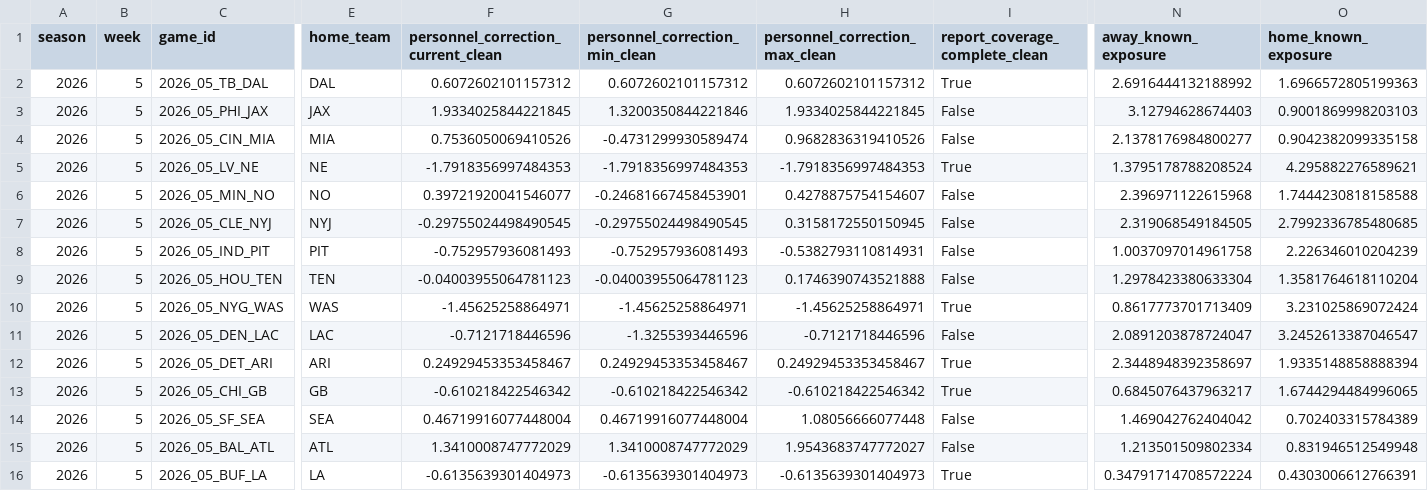
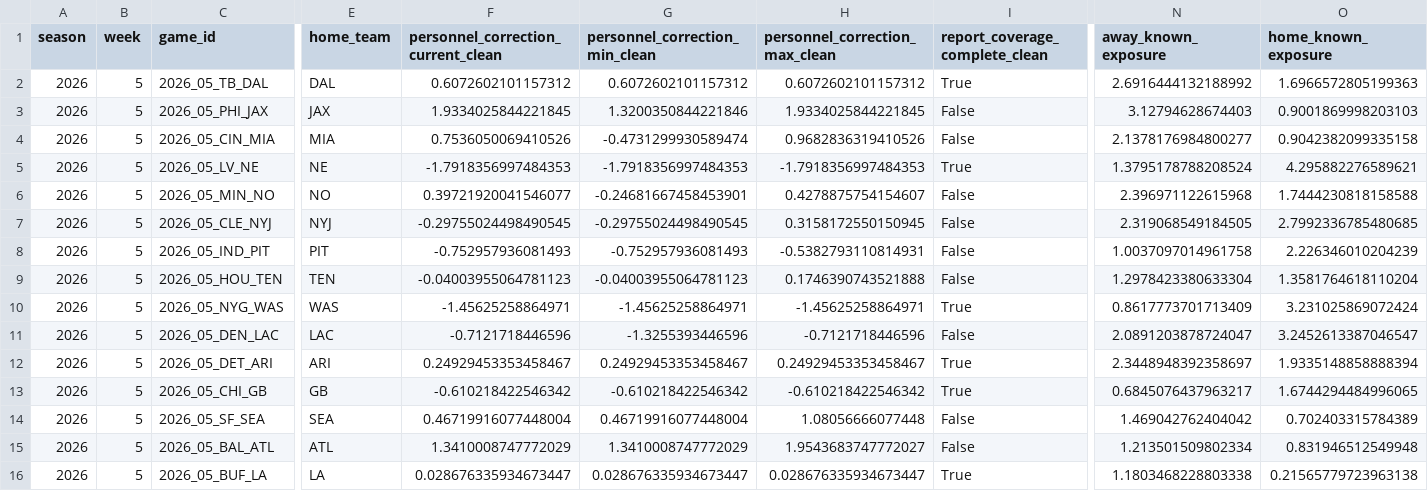
Before and after one commit to zgriesser-hue/-core-v2-nfl, a CSV file: data/production/2026/week_05/personnel_adjustments.csv, drawn as a sheet; only a part is shown, gaps mark what is left out; the diff names each change by its address in the sheet, - before the commit and + after, or states it on an @@ line.

```diff
--- a/data/production/2026/week_05/personnel_adjustments.csv
+++ b/data/production/2026/week_05/personnel_adjustments.csv
-F16: -0.6135639301404973
+F16: 0.028676335934673447
-G16 (personnel_correction_min_clean): -0.6135639301404973
+G16 (personnel_correction_min_clean): 0.028676335934673447
-H16 (personnel_correction_max_clean): -0.6135639301404973
+H16 (personnel_correction_max_clean): 0.028676335934673447
-N16 (away_known_exposure): 0.34791714708572224
+N16 (away_known_exposure): 1.1803468228803338
-O16 (home_known_exposure): 0.4303006612766391
+O16 (home_known_exposure): 0.21565779723963138
```
Also changed, not shown: data/production/2026/week_05/candidate_projection_board.csv, data/production/2026/week_05/official_injury_report.csv, 4 other files.
